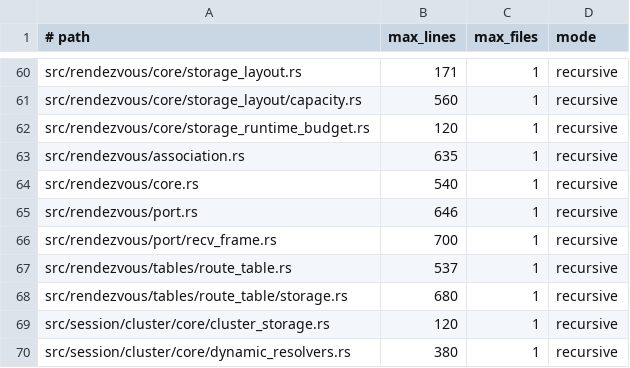
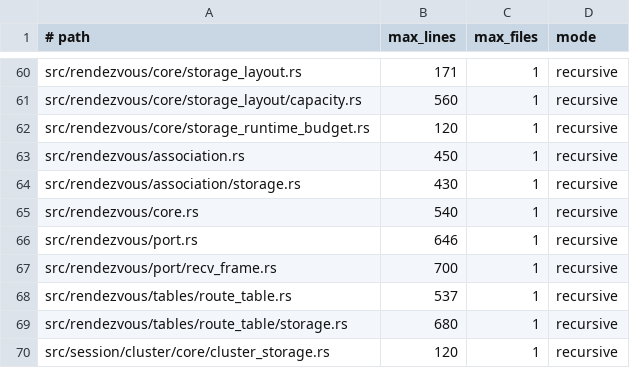
Before and after one commit to hibanaworks/hibana, a TSV file: .github/maintainability/owner_budget.tsv, drawn as a sheet; only a part is shown, gaps mark what is left out; the shorter side is filled out with more unchanged rows.

Commit message:
Refine session role claims and assoc storage

```diff
--- a/.github/maintainability/owner_budget.tsv
+++ b/.github/maintainability/owner_budget.tsv
@@ -62,3 +62,4 @@ src/rendezvous/core/storage_layout/capacity.rs	560	1	recursive
 src/rendezvous/core/storage_runtime_budget.rs	120	1	recursive
-src/rendezvous/association.rs	635	1	recursive
+src/rendezvous/association.rs	450	1	recursive
+src/rendezvous/association/storage.rs	430	1	recursive
 src/rendezvous/core.rs	540	1	recursive
```
Also changed, not shown: .github/maintainability/owner_partitions.tsv, 27 other files.
